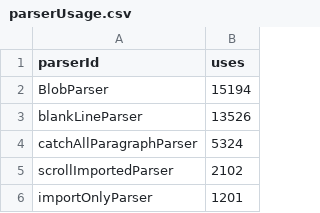
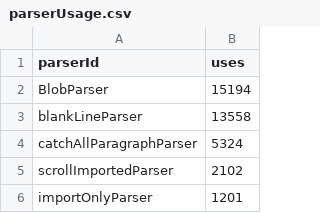
Before and after one commit to thepiyushmalhotra/breckyunits.com, a CSV file: parserUsage.csv, drawn as a sheet; only a part is shown.

```diff
--- a/parserUsage.csv
+++ b/parserUsage.csv
@@ -2,3 +2,3 @@ parserId,uses
 BlobParser,15194
-blankLineParser,13526
+blankLineParser,13558
 catchAllParagraphParser,5324
```
Also changed, not shown: 52 other files.
